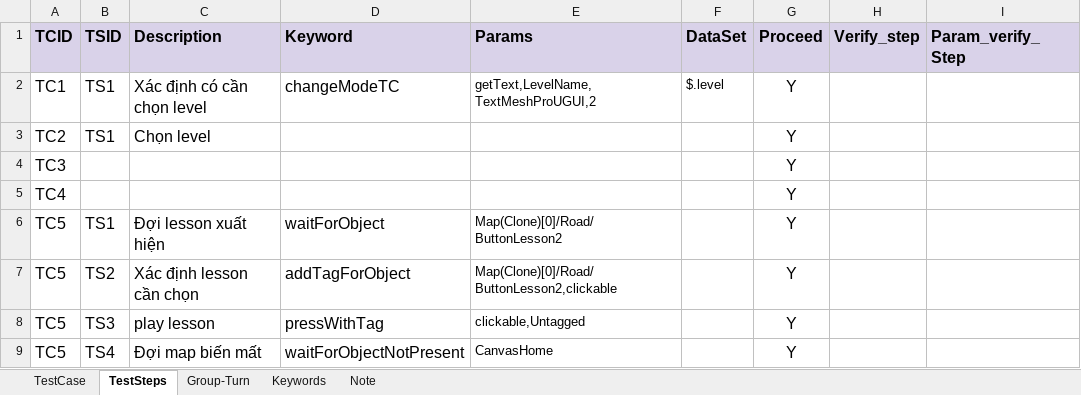
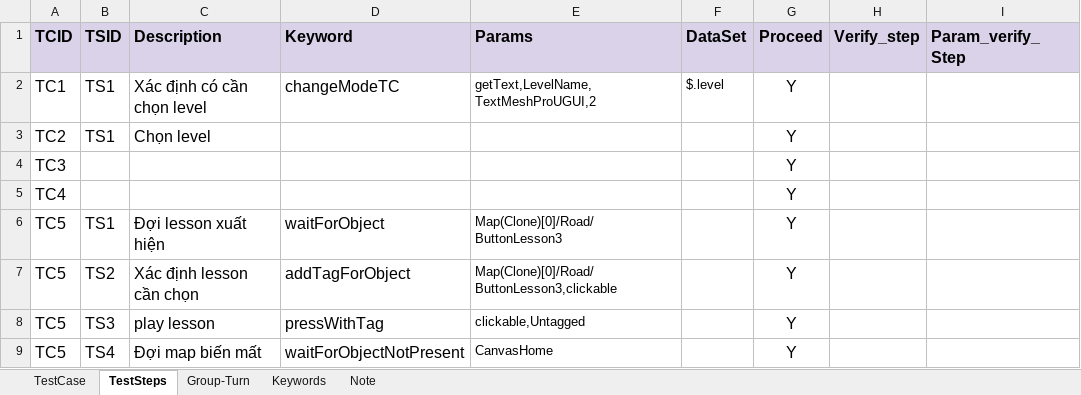
Before and after one commit to ngale892/tool_test_game, an Excel workbook: config/testcases/Report_Play lesson.xlsx, sheet TestSteps, drawn as a sheet; only a part is shown; values as stored, in another font and other column widths than the file's, no borders; charts and pictures and conditional formats not drawn; the diff names each change by its address in the sheet, - before the commit and + after, or states it on an @@ line.

```diff
--- a/config/testcases/Report_Play lesson.xlsx (sheet TestSteps)
+++ b/config/testcases/Report_Play lesson.xlsx (sheet TestSteps)
-E6 (Params): Map(Clone)[0]/Road/ButtonLesson2
+E6 (Params): Map(Clone)[0]/Road/ButtonLesson3
-E7 (Params): Map(Clone)[0]/Road/ButtonLesson2,clickable
+E7 (Params): Map(Clone)[0]/Road/ButtonLesson3,clickable
```
Also changed, not shown: charts or pictures, config/Scope.xlsx, 7 other files.
